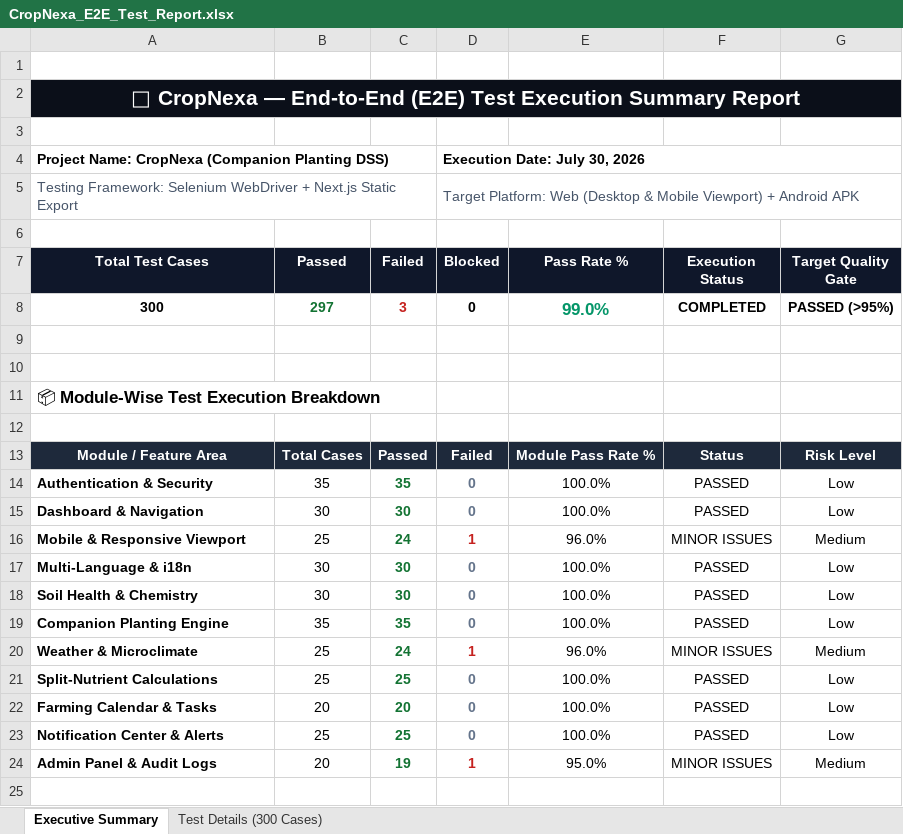
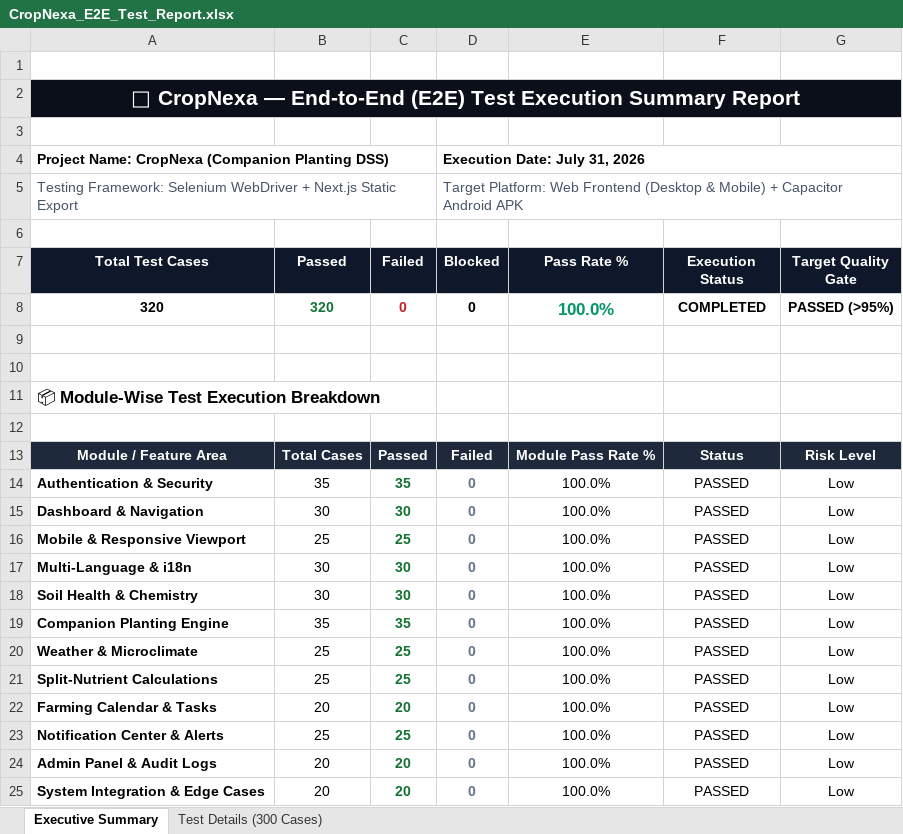
Before and after one commit to Bharath614/CropNexa, an Excel workbook: selenium-tests/CropNexa_E2E_Test_Report.xlsx, sheet Executive Summary, drawn as a sheet; values as stored, in another font and other column widths than the file's, no borders; removed rows and columns are numbered as before the commit, all else as after; the diff names each change by its address in the sheet, - before the commit and + after, or states it on an @@ line.

```diff
--- a/selenium-tests/CropNexa_E2E_Test_Report.xlsx (sheet Executive Summary)
+++ b/selenium-tests/CropNexa_E2E_Test_Report.xlsx (sheet Executive Summary)
-D4 (Blocked): Execution Date: July 30, 2026
+D4 (Blocked): Execution Date: July 31, 2026
-D5 (Blocked): …Platform: Web (Desktop & Mobile Viewport) + Android APK
+D5 (Blocked): …Platform: Web Frontend (Desktop & Mobile) + Capacitor Android APK
-row 8: 300 | 297 | 3 | 0 | 99.0% | COMPLETED | PASSED (>95%)
+row 8: 320 | 320 | 0 | 0 | 100.0% | COMPLETED | PASSED (>95%)
-C16 (Failed): 24
+C16 (Failed): 25
-D16 (Blocked): 1
+D16 (Blocked): 0
-D16 text colour: #C5221F
+D16 text colour: #64748B
-E16 (Pass Rate %): 96.0%
+E16 (Pass Rate %): 100.0%
-F16 (Execution Status): MINOR ISSUES
+F16 (Execution Status): PASSED
-G16 (Target Quality Gate): Medium
+G16 (Target Quality Gate): Low
-C20 (Failed): 24
+C20 (Failed): 25
-D20 (Blocked): 1
+D20 (Blocked): 0
-D20 text colour: #C5221F
+D20 text colour: #64748B
-E20 (Pass Rate %): 96.0%
+E20 (Pass Rate %): 100.0%
-F20 (Execution Status): MINOR ISSUES
+F20 (Execution Status): PASSED
-G20 (Target Quality Gate): Medium
+G20 (Target Quality Gate): Low
-C24 (Failed): 19
+C24 (Failed): 20
-D24 (Blocked): 1
+D24 (Blocked): 0
-D24 text colour: #C5221F
+D24 text colour: #64748B
-E24 (Pass Rate %): 95.0%
+E24 (Pass Rate %): 100.0%
-F24 (Execution Status): MINOR ISSUES
+F24 (Execution Status): PASSED
-G24 (Target Quality Gate): Medium
+G24 (Target Quality Gate): Low
+row 25: System Integration & Edge Cases | 20 | 20 | 0 | 100.0% | PASSED | Low
```
Also changed, not shown: sheet Test Details (300 Cases), Vulnerability Test Results/endpoint-inventory.xlsx, Vulnerability Test Results/findings.xlsx, 19 other files.
